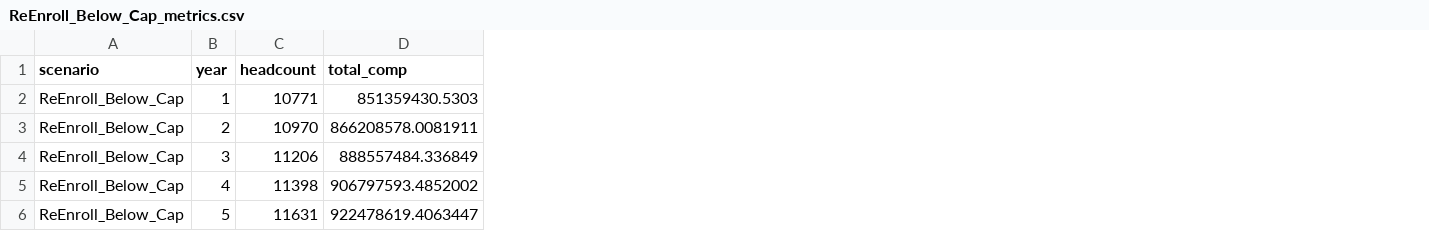
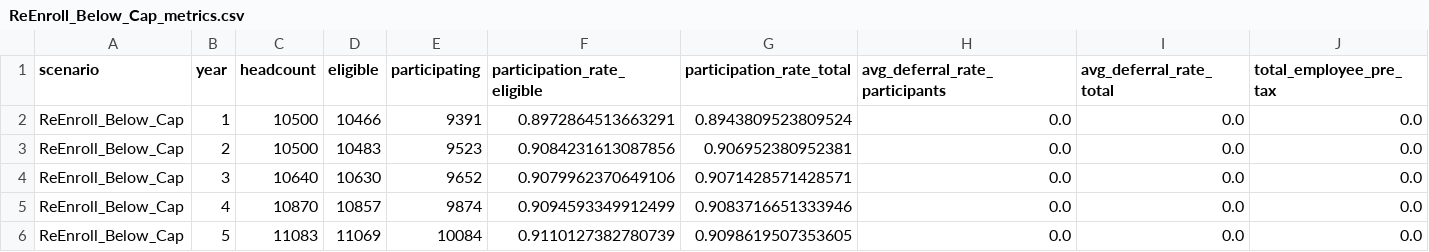
Before and after one commit to crzyc98/cost-model, a CSV file: plan_outputs/ReEnroll_Below_Cap_metrics.csv, drawn as a sheet; only a part is shown; removed rows and columns are numbered as before the commit, all else as after; the diff covers the shown part only; the diff names each change by its address in the sheet, - before the commit and + after, or states it on an @@ line.

```diff
--- a/plan_outputs/ReEnroll_Below_Cap_metrics.csv
+++ b/plan_outputs/ReEnroll_Below_Cap_metrics.csv
-column D (total_comp), rows 2-6: 851359430.5303 | 866208578.0081911 | 888557484.336849 | 906797593.4852002 | 922478619.4063447
+column D (eligible), rows 2-6: 10466 | 10483 | 10630 | 10857 | 11069
+column E (participating), rows 2-6: 9391 | 9523 | 9652 | 9874 | 10084
+column F (participation_rate_eligible), rows 2-6: 0.8972864513663291 | 0.9084231613087856 | 0.9079962370649106 | 0.9094593349912499 | 0.9110127382780739
+column G (participation_rate_total), rows 2-6: 0.8943809523809524 | 0.906952380952381 | 0.9071428571428571 | 0.9083716651333946 | 0.9098619507353605
+column H (avg_deferral_rate_participants), rows 2-6: all 0.0
+column I (avg_deferral_rate_total), rows 2-6: all 0.0
+column J (total_employee_pre_tax), rows 2-6: all 0.0
-C2 (headcount): 10771
+C2 (headcount): 10500
-C3 (headcount): 10970
+C3 (headcount): 10500
-C4 (headcount): 11206
+C4 (headcount): 10640
-C5 (headcount): 11398
+C5 (headcount): 10870
-C6 (headcount): 11631
+C6 (headcount): 11083
```
Also changed, not shown: 8 added columns elsewhere in this file, plan_outputs/Baseline_metrics.csv, plan_outputs/New_Hire_Auto_Escalate_metrics.csv, 41 other files.
